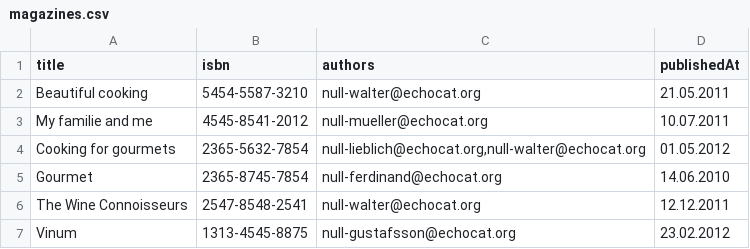
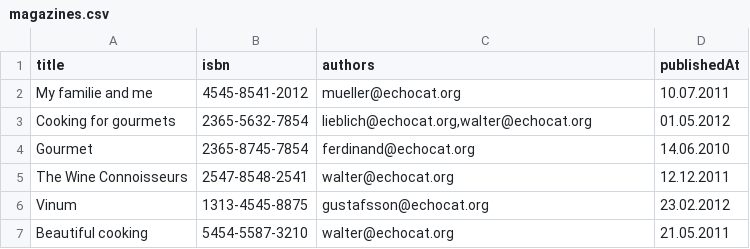
Before and after one commit to akshaysdev/library, a CSV file: csv/magazines.csv, drawn as a sheet.

```diff
--- a/csv/magazines.csv
+++ b/csv/magazines.csv
@@ -1,7 +1,7 @@
 title;isbn;authors;publishedAt
-Beautiful cooking;5454-5587-3210;null-walter@echocat.org;21.05.2011
-My familie and me;4545-8541-2012;null-mueller@echocat.org;10.07.2011
-Cooking for gourmets;2365-5632-7854;null-lieblich@echocat.org,null-walter@echocat.org;01.05.2012
-Gourmet;2365-8745-7854;null-ferdinand@echocat.org;14.06.2010
-The Wine Connoisseurs;2547-8548-2541;null-walter@echocat.org;12.12.2011
-Vinum;1313-4545-8875;null-gustafsson@echocat.org;23.02.2012
+My familie and me;4545-8541-2012;mueller@echocat.org;10.07.2011
+Cooking for gourmets;2365-5632-7854;lieblich@echocat.org,walter@echocat.org;01.05.2012
+Gourmet;2365-8745-7854;ferdinand@echocat.org;14.06.2010
+The Wine Connoisseurs;2547-8548-2541;walter@echocat.org;12.12.2011
+Vinum;1313-4545-8875;gustafsson@echocat.org;23.02.2012
+Beautiful cooking;5454-5587-3210;walter@echocat.org;21.05.2011
```
Also changed, not shown: csv/author.csv, csv/books.csv, 25 other files.
